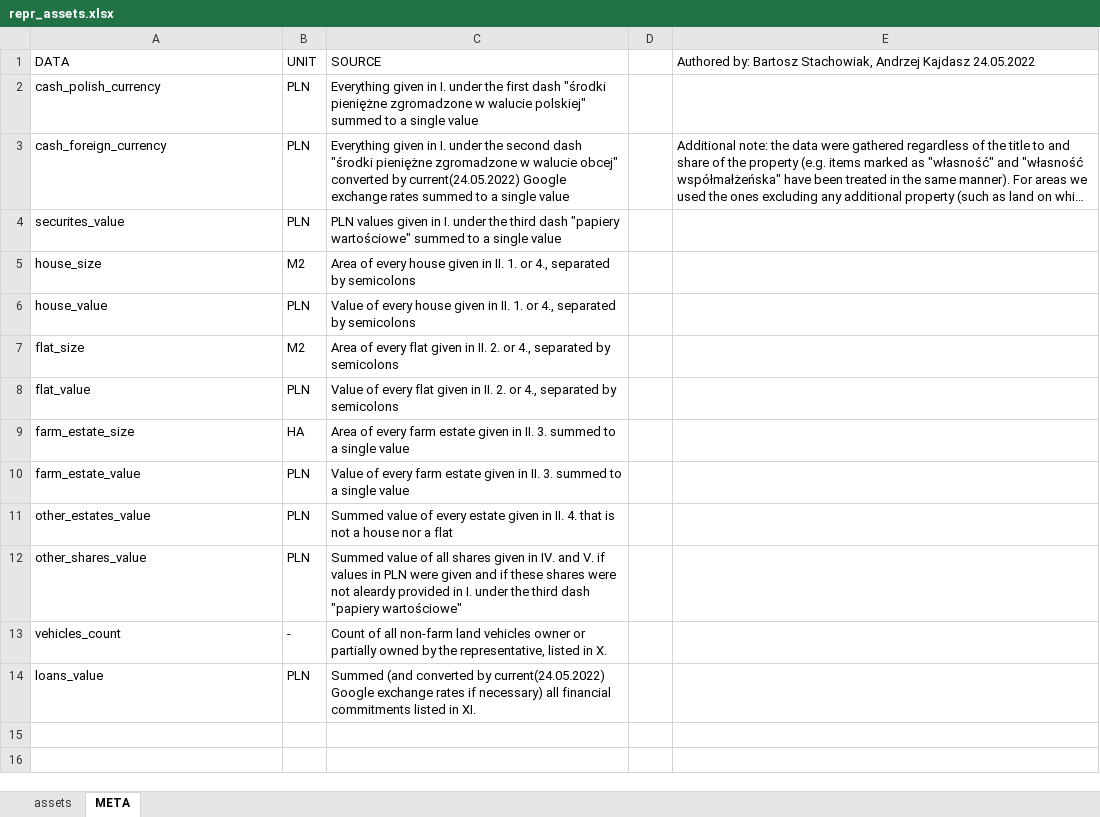
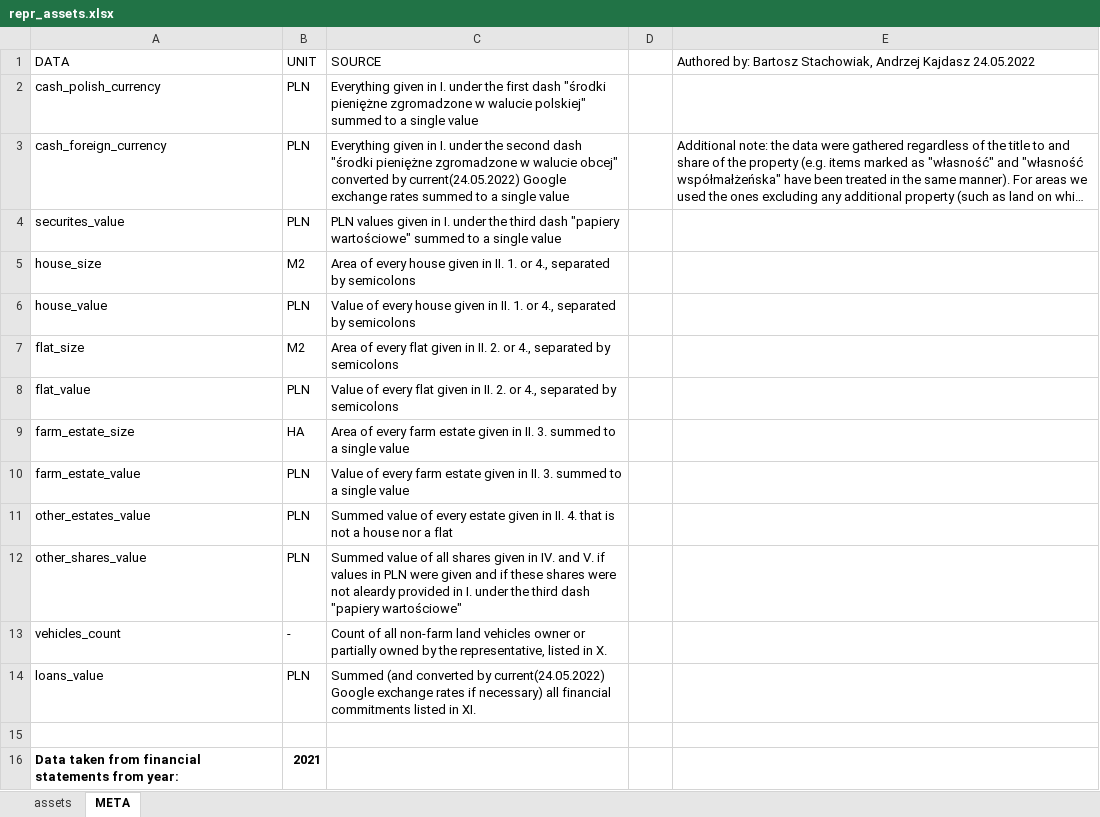
Before and after one commit to Tremirre/Dash, an Excel workbook: data/repr_assets.xlsx, sheet META, drawn as a sheet; long unchanged cells end in …; values as stored, in another font and other column widths than the file's, no borders; the diff names each change by its address in the sheet, - before the commit and + after, or states it on an @@ line.

```diff
--- a/data/repr_assets.xlsx (sheet META)
+++ b/data/repr_assets.xlsx (sheet META)
+row 15: (empty)
+row 16: Data taken from financial statements from year: | 2021
```
Also changed, not shown: sheet assets, 2 other files.
